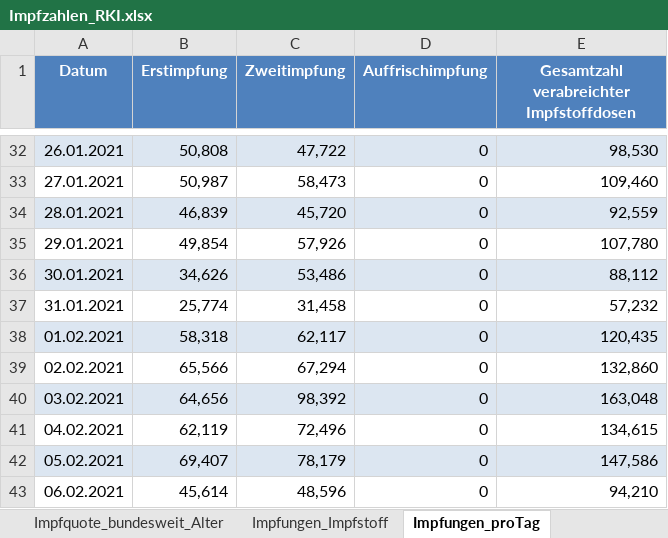
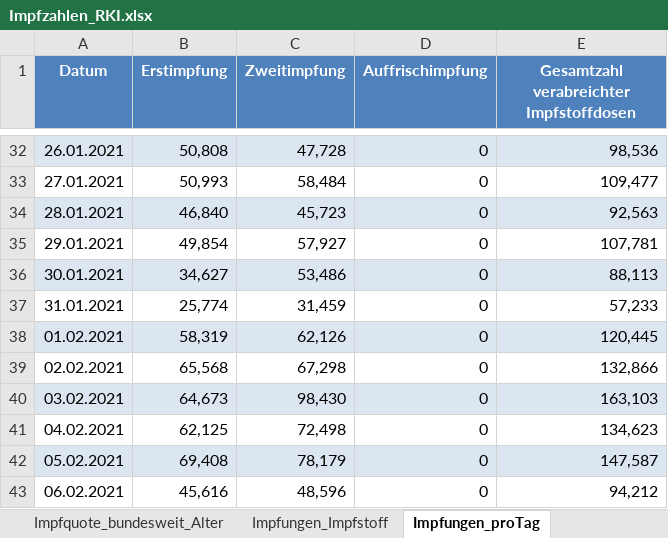
Before and after one commit to dvdkblk/Impfdashboard, an Excel workbook: Impfzahlen_RKI.xlsx, sheet Impfungen_proTag, drawn as a sheet; only a part is shown, gaps mark what is left out; values as stored, in another font and other column widths than the file's, no borders; the diff covers the shown part only; the diff names each change by its address in the sheet, - before the commit and + after, or states it on an @@ line.

```diff
--- a/Impfzahlen_RKI.xlsx (sheet Impfungen_proTag)
+++ b/Impfzahlen_RKI.xlsx (sheet Impfungen_proTag)
-C32 (Zweitimpfung): 47,722
+C32 (Zweitimpfung): 47,728
-E32: 98,530
+E32: 98,536
-B33 (Erstimpfung): 50,987
+B33 (Erstimpfung): 50,993
-C33 (Zweitimpfung): 58,473
+C33 (Zweitimpfung): 58,484
-E33: 109,460
+E33: 109,477
-B34 (Erstimpfung): 46,839
+B34 (Erstimpfung): 46,840
-C34 (Zweitimpfung): 45,720
+C34 (Zweitimpfung): 45,723
-E34: 92,559
+E34: 92,563
-C35 (Zweitimpfung): 57,926
+C35 (Zweitimpfung): 57,927
-E35: 107,780
+E35: 107,781
-B36 (Erstimpfung): 34,626
+B36 (Erstimpfung): 34,627
-E36: 88,112
+E36: 88,113
-C37 (Zweitimpfung): 31,458
+C37 (Zweitimpfung): 31,459
-E37: 57,232
+E37: 57,233
-B38 (Erstimpfung): 58,318
+B38 (Erstimpfung): 58,319
-C38 (Zweitimpfung): 62,117
+C38 (Zweitimpfung): 62,126
-E38: 120,435
+E38: 120,445
-B39 (Erstimpfung): 65,566
+B39 (Erstimpfung): 65,568
-C39 (Zweitimpfung): 67,294
+C39 (Zweitimpfung): 67,298
-E39: 132,860
+E39: 132,866
-B40 (Erstimpfung): 64,656
+B40 (Erstimpfung): 64,673
-C40 (Zweitimpfung): 98,392
+C40 (Zweitimpfung): 98,430
-E40: 163,048
+E40: 163,103
-B41 (Erstimpfung): 62,119
+B41 (Erstimpfung): 62,125
-C41 (Zweitimpfung): 72,496
+C41 (Zweitimpfung): 72,498
-E41: 134,615
+E41: 134,623
-B42 (Erstimpfung): 69,407
+B42 (Erstimpfung): 69,408
-E42: 147,586
+E42: 147,587
-B43 (Erstimpfung): 45,614
+B43 (Erstimpfung): 45,616
-E43: 94,210
+E43: 94,212
```
Also changed, not shown: 7 added rows, 1184 edited cells and cell formats elsewhere in this sheet, sheet Impfquote_bundesweit_Alter, sheet Impfungen_Impfstoff, sheet Erläuterung, 2 other files.
